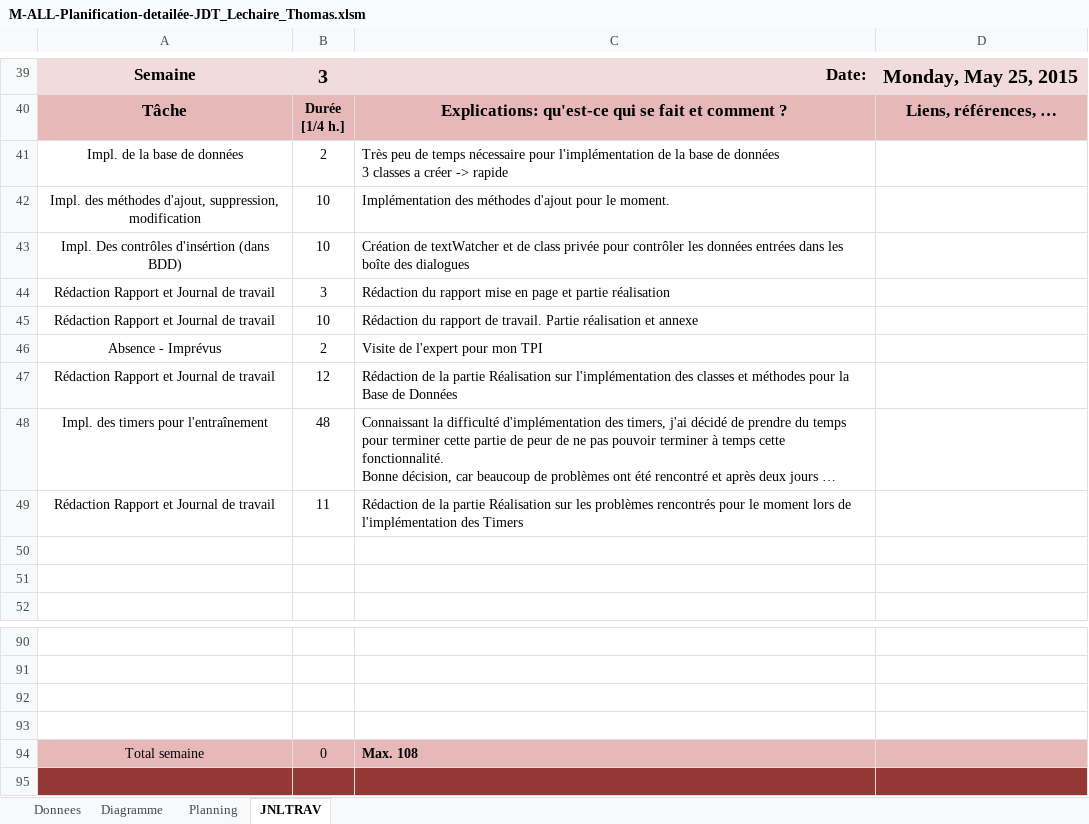
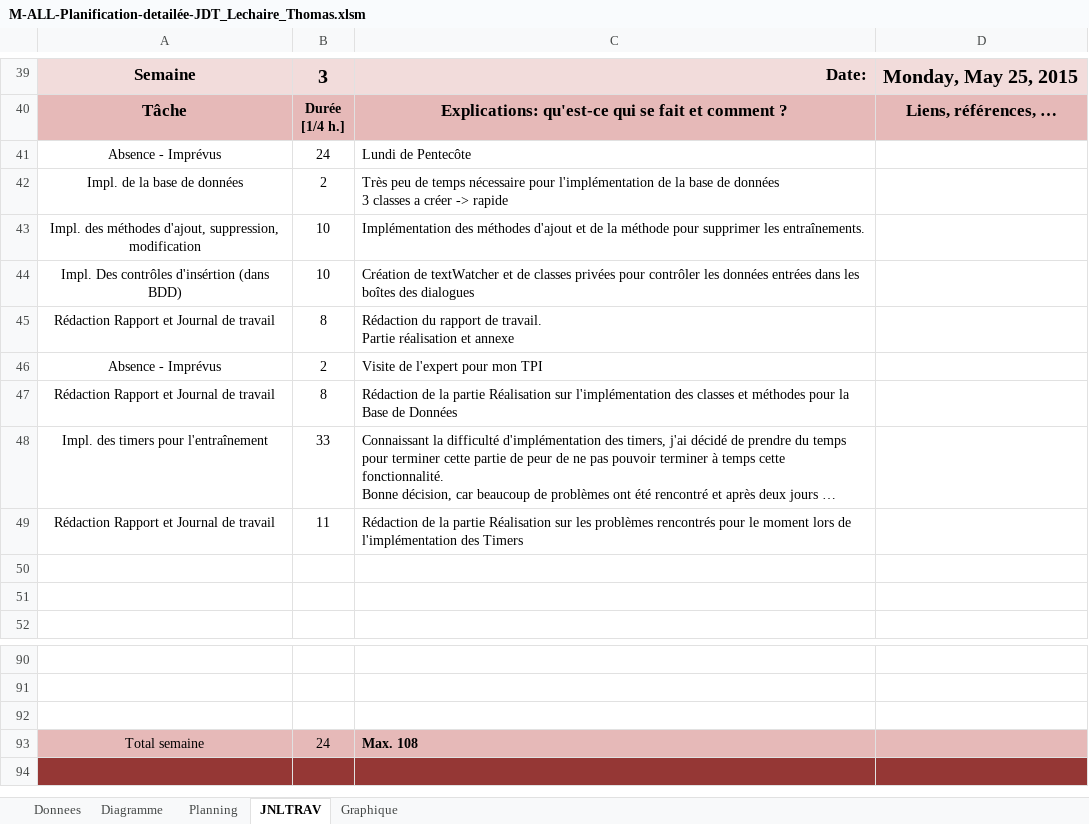
Before and after one commit to thomaslc66/AndroidCyclingTrainer, an Excel workbook: Admin/M-ALL-Planification-detailée-JDT_Lechaire_Thomas.xlsm, sheet JNLTRAV, drawn as a sheet; only a part is shown, gaps mark what is left out; long unchanged cells end in …; values as stored, in another font and other column widths than the file's, no borders; charts and pictures not drawn; 1 other sheet too large or unreadable and not compared; removed rows and columns are numbered as before the commit, all else as after; the diff covers the shown part only; the diff names each change by its address in the sheet, - before the commit and + after, or states it on an @@ line.

```diff
--- a/Admin/M-ALL-Planification-detailée-JDT_Lechaire_Thomas.xlsm (sheet JNLTRAV)
+++ b/Admin/M-ALL-Planification-detailée-JDT_Lechaire_Thomas.xlsm (sheet JNLTRAV)
+sheet tab: Graphique
+row 41: Absence - Imprévus | 24 | Lundi de Pentecôte
-C43: …méthodes d'ajout pour le moment.
+C43: …méthodes d'ajout et de la méthode pour supprimer les entraînements.
-C44: …et de class privée pour contrôler les données entrées dans les boîte des dialogues
+C44: …et de classes privées pour contrôler les données entrées dans les boîtes des dialogues
-row 44: Rédaction Rapport et Journal de travail | 3 | Rédaction du rapport mise en page et partie réalisation
-B45: 10
+B45: 8
-C45: …et annexe
+C45: …et annexe
-B47: 12
+B47: 8
-B48: 48
+B48: 33
-row 93: (empty)
-B93: 0
+B93: 24
```
Also changed, not shown: 3 added rows, 3 removed rows and 9 edited cells elsewhere in this sheet, charts or pictures, 11 other files.
